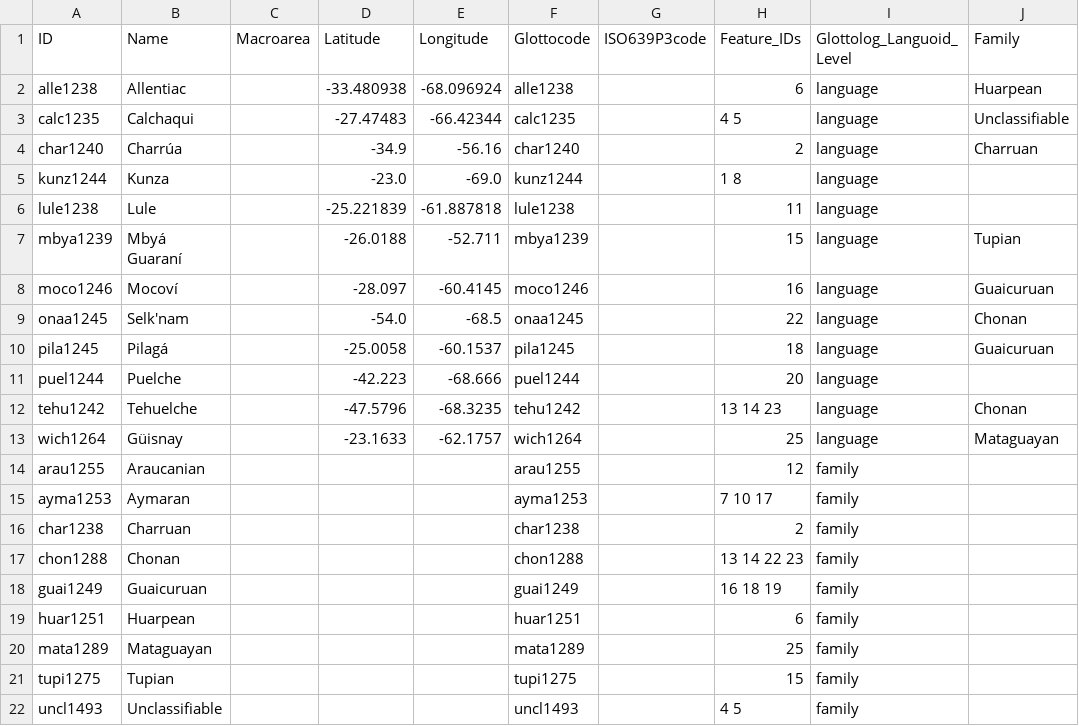
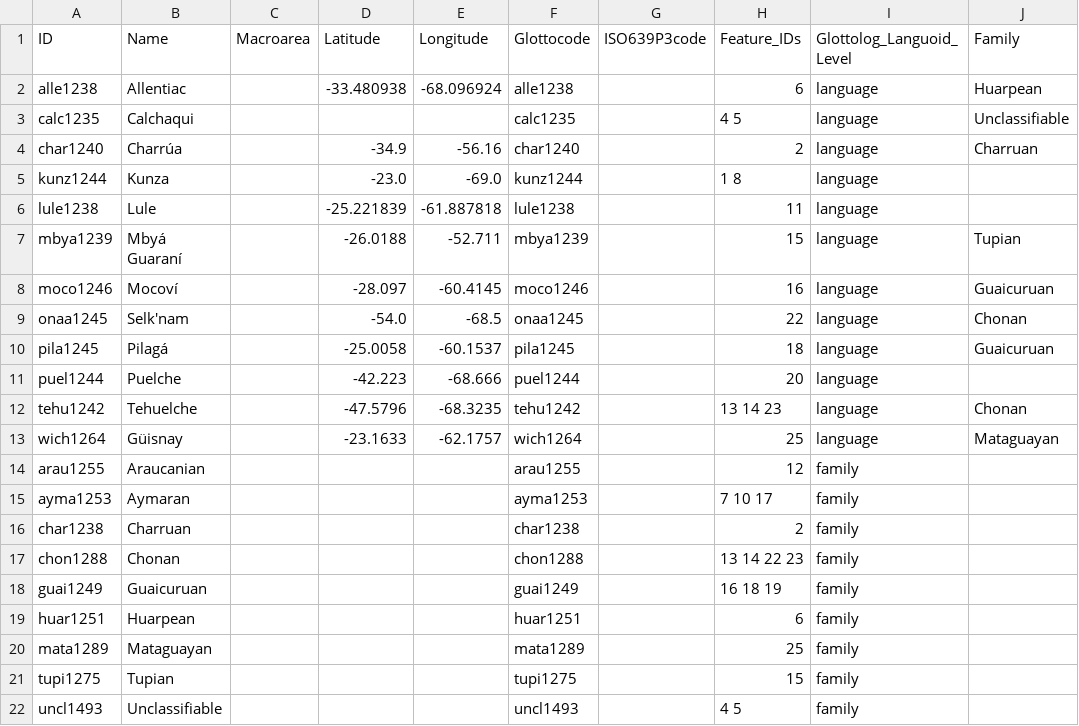
Before and after one commit to Glottography/ministerio2009pueblos, a CSV file: cldf/languages.csv, drawn as a sheet; only a part is shown; the diff names each change by its address in the sheet, - before the commit and + after, or states it on an @@ line.

```diff
--- a/cldf/languages.csv
+++ b/cldf/languages.csv
-D3 (Latitude): -27.47483
+D3 (Latitude): (empty)
-E3 (Longitude): -66.42344
+E3 (Longitude): (empty)
```
Also changed, not shown: 6 other files.
